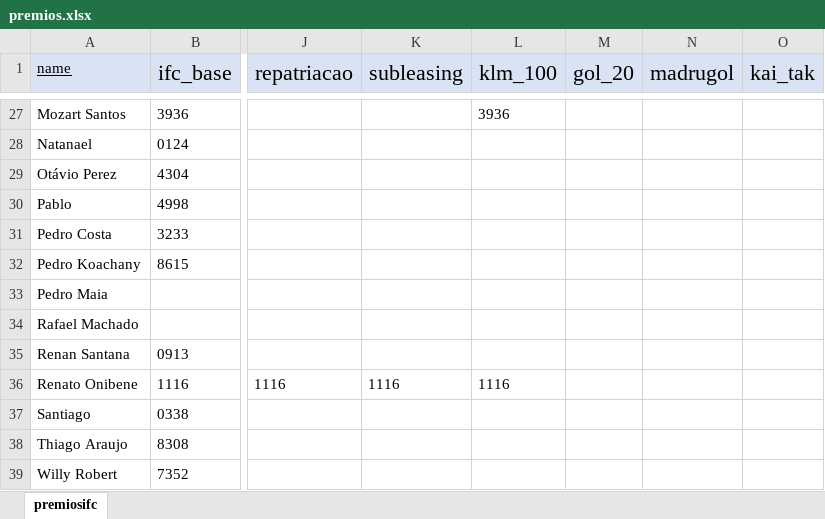
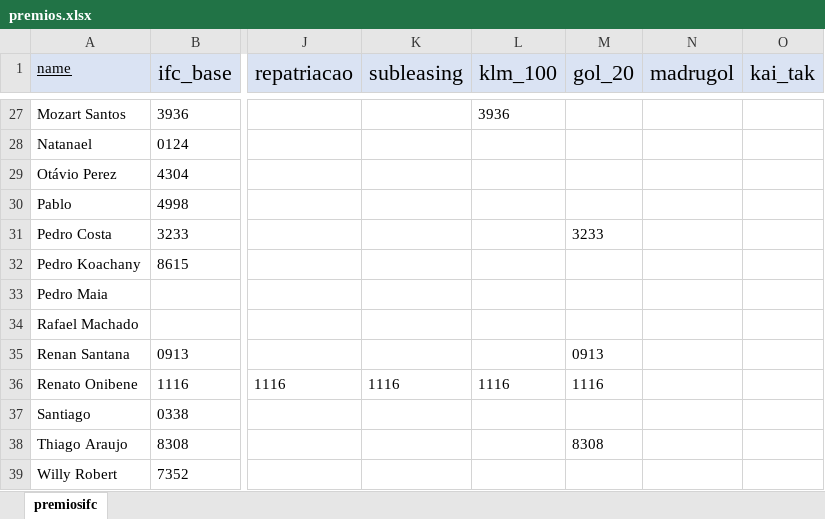
Before and after one commit to Dalmocabral/infinteflightaerobrasil_atc, an Excel workbook: premios.xlsx, sheet premiosifc, drawn as a sheet; only a part is shown, gaps mark what is left out; values as stored, in another font and other column widths than the file's, no borders; the diff covers the shown part only; the diff names each change by its address in the sheet, - before the commit and + after, or states it on an @@ line.

```diff
--- a/premios.xlsx (sheet premiosifc)
+++ b/premios.xlsx (sheet premiosifc)
-M31 (gol_20): (empty)
+M31 (gol_20): 3233
-M35 (gol_20): (empty)
+M35 (gol_20): 0913
-M36 (gol_20): (empty)
+M36 (gol_20): 1116
-M38 (gol_20): (empty)
+M38 (gol_20): 8308
```
Also changed, not shown: 12 edited cells elsewhere in this sheet, 2 other files.
